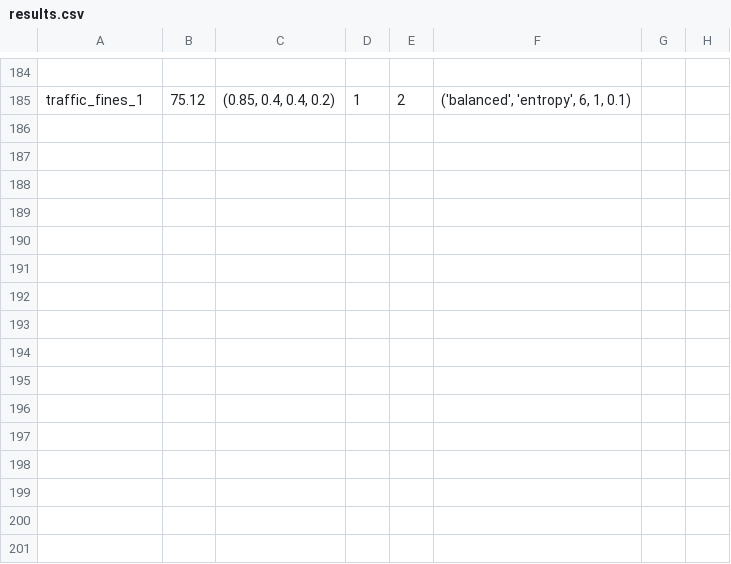
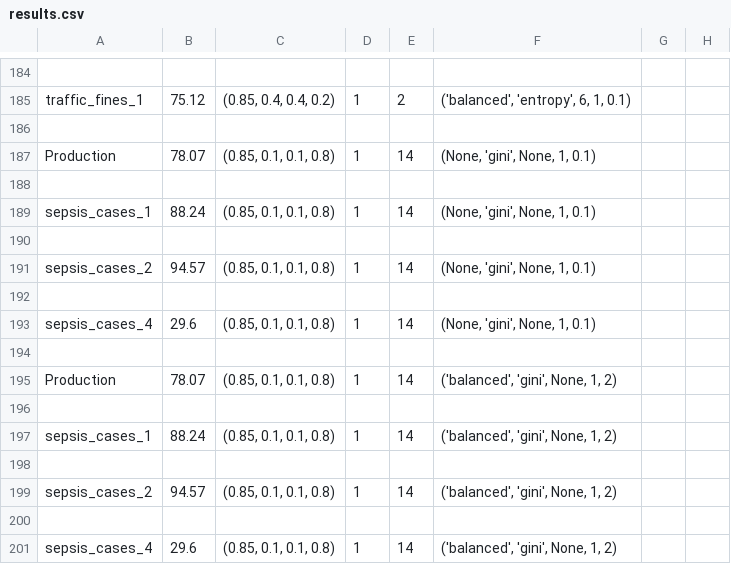
Before and after one commit to GoldenRose01/Thesis, a CSV file: media/output/results.csv, drawn as a sheet; only a part is shown, gaps mark what is left out; the diff names each change by its address in the sheet, - before the commit and + after, or states it on an @@ line.

```diff
--- a/media/output/results.csv
+++ b/media/output/results.csv
+row 186: (empty)
+row 187: Production | 78.07 | (0.85, 0.1, 0.1, 0.8) | 1 | 14 | (None, 'gini', None, 1, 0.1)
+row 188: (empty)
+row 189: sepsis_cases_1 | 88.24 | (0.85, 0.1, 0.1, 0.8) | 1 | 14 | (None, 'gini', None, 1, 0.1)
+row 190: (empty)
+row 191: sepsis_cases_2 | 94.57 | (0.85, 0.1, 0.1, 0.8) | 1 | 14 | (None, 'gini', None, 1, 0.1)
+row 192: (empty)
+row 193: sepsis_cases_4 | 29.6 | (0.85, 0.1, 0.1, 0.8) | 1 | 14 | (None, 'gini', None, 1, 0.1)
+row 194: (empty)
+row 195: Production | 78.07 | (0.85, 0.1, 0.1, 0.8) | 1 | 14 | ('balanced', 'gini', None, 1, 2)
+row 196: (empty)
+row 197: sepsis_cases_1 | 88.24 | (0.85, 0.1, 0.1, 0.8) | 1 | 14 | ('balanced', 'gini', None, 1, 2)
+row 198: (empty)
+row 199: sepsis_cases_2 | 94.57 | (0.85, 0.1, 0.1, 0.8) | 1 | 14 | ('balanced', 'gini', None, 1, 2)
+row 200: (empty)
+row 201: sepsis_cases_4 | 29.6 | (0.85, 0.1, 0.1, 0.8) | 1 | 14 | ('balanced', 'gini', None, 1, 2)
```
Also changed, not shown: Prospetto.csv, media/output/model_params.csv, 42 other files.
